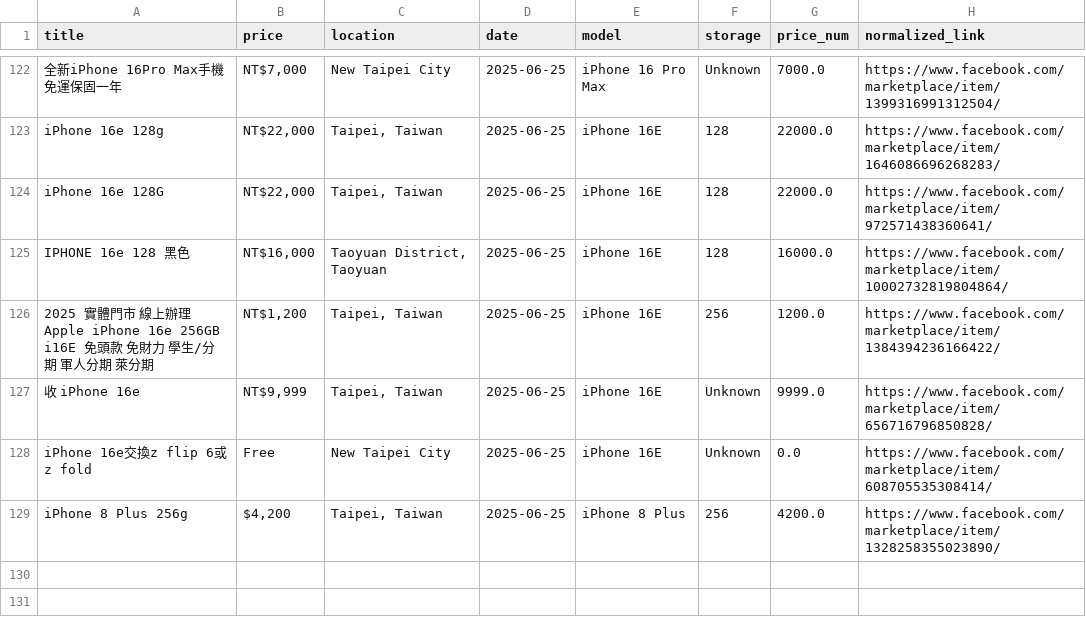
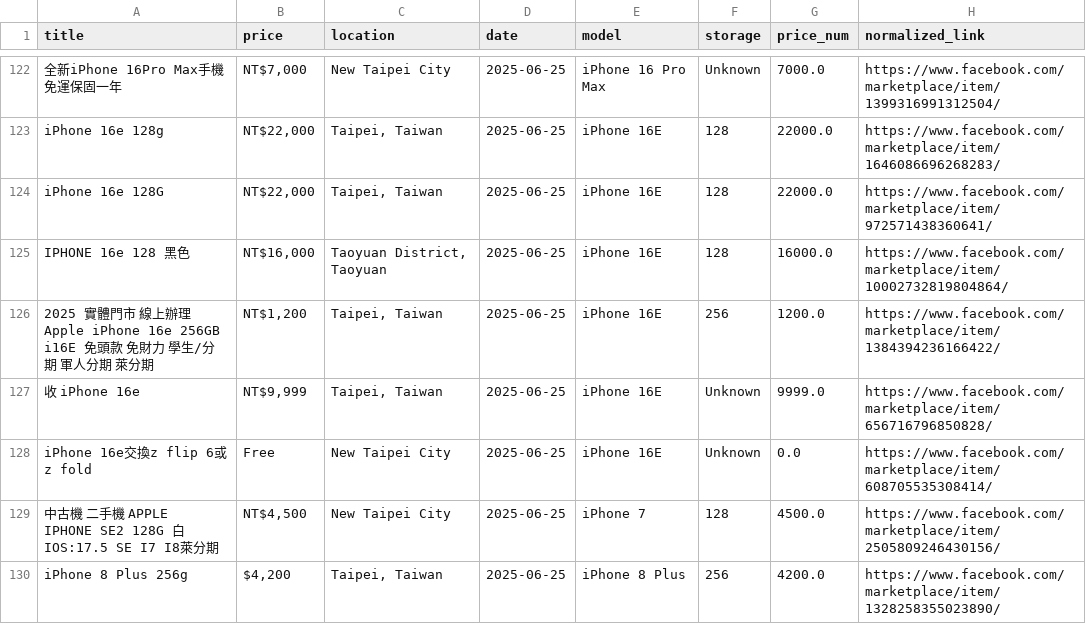
Before and after one commit to danielandresgallardo/fb-market-iphone-analyzer, a CSV file: output/data/outliers.csv, drawn as a sheet; only a part is shown, gaps mark what is left out; the diff names each change by its address in the sheet, - before the commit and + after, or states it on an @@ line.

```diff
--- a/output/data/outliers.csv
+++ b/output/data/outliers.csv
+row 129: 中古機 二手機 APPLE IPHONE SE2 128G 白 IOS:17.5 SE I7 I8萊分期 | NT$4,500 | New Taipei City | 2025-06-25 | iPhone 7 | 128 | 4500.0 | https://www.facebook.com/marketplace/item/2505809246430156/
```
Also changed, not shown: output/data/all_data_clean.csv, output/data/excluded_data.csv, 10 other files.
